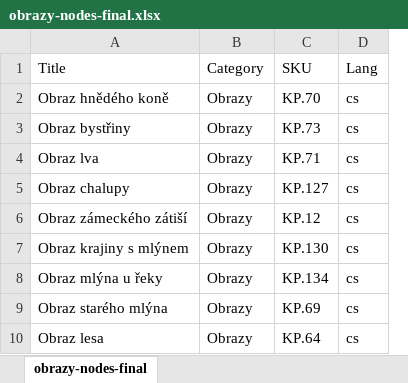
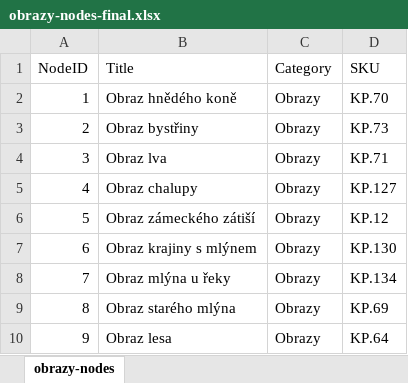
Before and after one commit to SasaKlepikov/Remaart.cz, an Excel workbook: profiles/commerce_kickstart/modules/commerce_kickstart/commerce_kickstart_lite_product/import/obrazy-nodes-final.xlsx, sheet obrazy-nodes, drawn as a sheet; only a part is shown; values as stored, in another font and other column widths than the file's, no borders; removed rows and columns are numbered as before the commit, all else as after; the diff names each change by its address in the sheet, - before the commit and + after, or states it on an @@ line.

Commit message:
Image node = removed language, added id

```diff
--- a/profiles/commerce_kickstart/modules/commerce_kickstart/commerce_kickstart_lite_product/import/obrazy-nodes-final.xlsx (sheet obrazy-nodes)
+++ b/profiles/commerce_kickstart/modules/commerce_kickstart/commerce_kickstart_lite_product/import/obrazy-nodes-final.xlsx (sheet obrazy-nodes)
-sheet tab: obrazy-nodes-final
+sheet tab: obrazy-nodes
+column A (NodeID), rows 2-10: 1 | 2 | 3 | 4 | 5 | 6 | 7 | 8 | 9
-column D (Lang), rows 2-10: all cs
```
Also changed, not shown: 2 other files.
